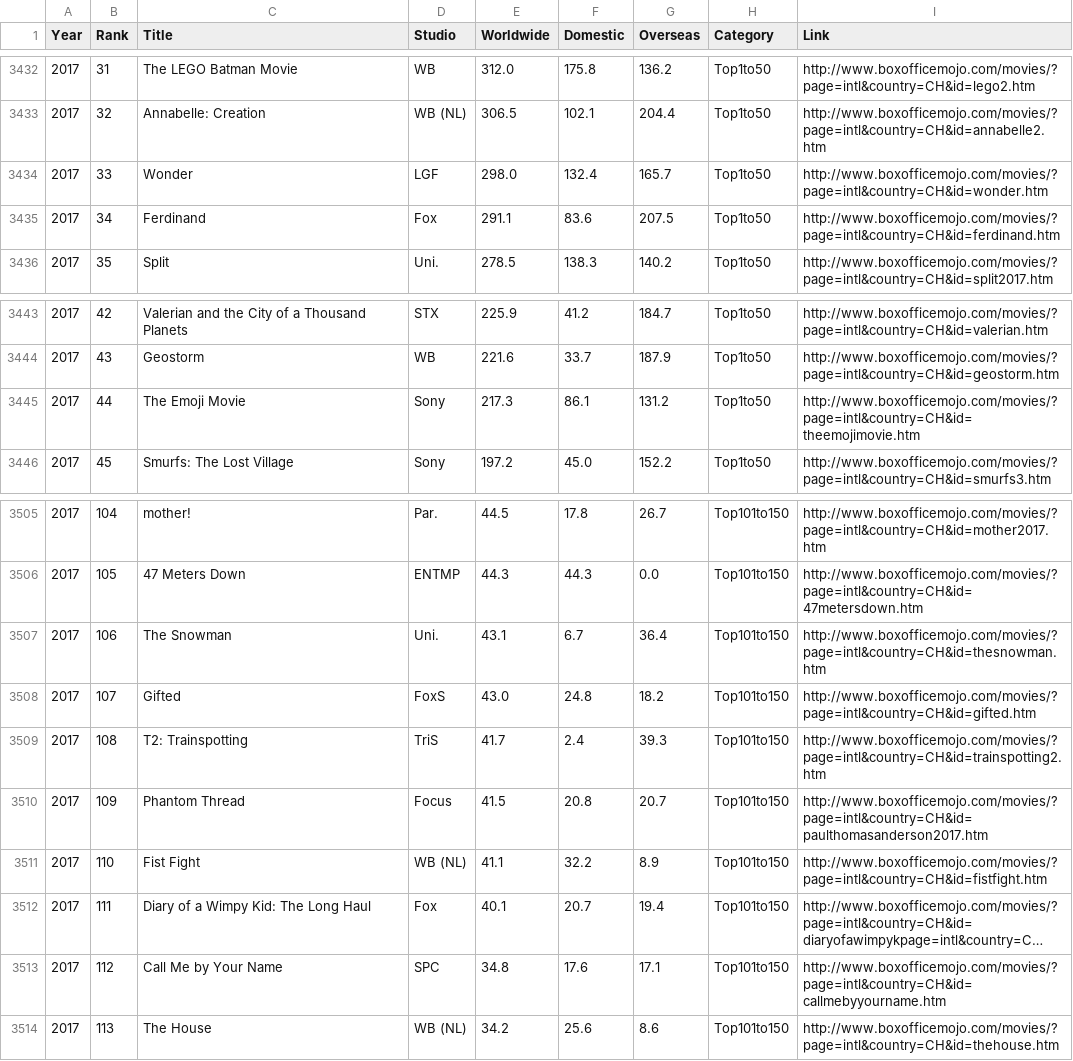
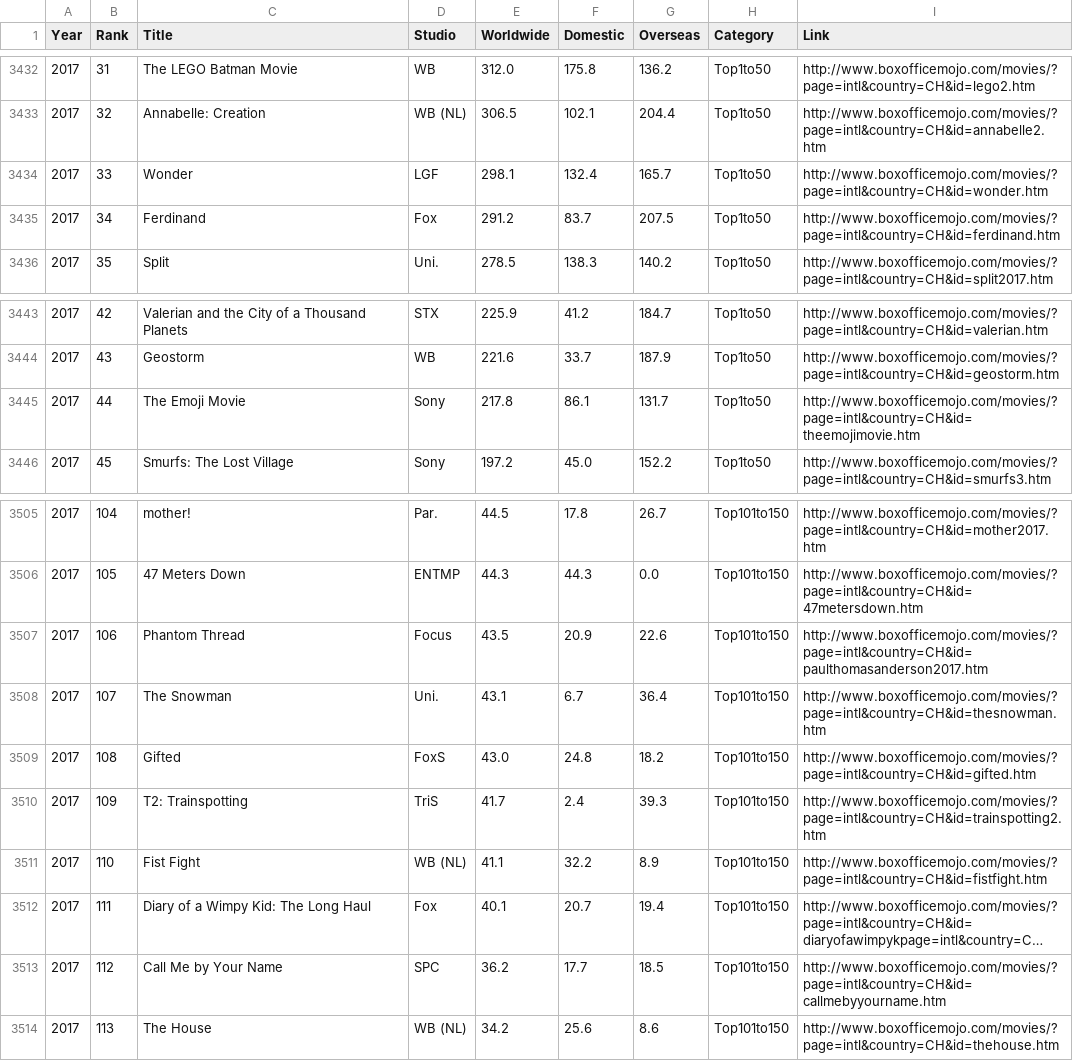
Before and after one commit to qxzhao1/STA-141b-Final-Project, a CSV file: Part 1 Analysis of Top 200 Movies at Worldwide Box Office/boxoffice.csv, drawn as a sheet; only a part is shown, gaps mark what is left out; long unchanged cells end in …; the diff covers the shown part only; the diff names each change by its address in the sheet, - before the commit and + after, or states it on an @@ line.

```diff
--- a/Part 1 Analysis of Top 200 Movies at Worldwide Box Office/boxoffice.csv
+++ b/Part 1 Analysis of Top 200 Movies at Worldwide Box Office/boxoffice.csv
-E3434 (Worldwide): 298.0
+E3434 (Worldwide): 298.1
-E3435 (Worldwide): 291.1
+E3435 (Worldwide): 291.2
-F3435 (Domestic): 83.6
+F3435 (Domestic): 83.7
-E3445 (Worldwide): 217.3
+E3445 (Worldwide): 217.8
-G3445 (Overseas): 131.2
+G3445 (Overseas): 131.7
-C3507 (Title): The Snowman
+C3507 (Title): Phantom Thread
-D3507 (Studio): Uni.
+D3507 (Studio): Focus
-E3507 (Worldwide): 43.1
+E3507 (Worldwide): 43.5
-F3507 (Domestic): 6.7
+F3507 (Domestic): 20.9
-G3507 (Overseas): 36.4
+G3507 (Overseas): 22.6
-I3507 (Link): http://www.boxofficemojo.com/movies/?page=intl&country=CH&id=thesnowman.htm
+I3507 (Link): http://www.boxofficemojo.com/movies/?page=intl&country=CH&id=paulthomasanderson2017.htm
-C3508 (Title): Gifted
+C3508 (Title): The Snowman
-D3508 (Studio): FoxS
+D3508 (Studio): Uni.
-E3508 (Worldwide): 43.0
+E3508 (Worldwide): 43.1
-F3508 (Domestic): 24.8
+F3508 (Domestic): 6.7
-G3508 (Overseas): 18.2
+G3508 (Overseas): 36.4
-I3508 (Link): http://www.boxofficemojo.com/movies/?page=intl&country=CH&id=gifted.htm
+I3508 (Link): http://www.boxofficemojo.com/movies/?page=intl&country=CH&id=thesnowman.htm
-C3509 (Title): T2: Trainspotting
+C3509 (Title): Gifted
-D3509 (Studio): TriS
+D3509 (Studio): FoxS
-E3509 (Worldwide): 41.7
+E3509 (Worldwide): 43.0
-F3509 (Domestic): 2.4
+F3509 (Domestic): 24.8
-G3509 (Overseas): 39.3
+G3509 (Overseas): 18.2
-I3509 (Link): http://www.boxofficemojo.com/movies/?page=intl&country=CH&id=trainspotting2.htm
+I3509 (Link): http://www.boxofficemojo.com/movies/?page=intl&country=CH&id=gifted.htm
-C3510 (Title): Phantom Thread
+C3510 (Title): T2: Trainspotting
-D3510 (Studio): Focus
+D3510 (Studio): TriS
-E3510 (Worldwide): 41.5
+E3510 (Worldwide): 41.7
-F3510 (Domestic): 20.8
+F3510 (Domestic): 2.4
-G3510 (Overseas): 20.7
+G3510 (Overseas): 39.3
-I3510 (Link): http://www.boxofficemojo.com/movies/?page=intl&country=CH&id=paulthomasanderson2017.htm
+I3510 (Link): http://www.boxofficemojo.com/movies/?page=intl&country=CH&id=trainspotting2.htm
-E3513 (Worldwide): 34.8
+E3513 (Worldwide): 36.2
-F3513 (Domestic): 17.6
+F3513 (Domestic): 17.7
-G3513 (Overseas): 17.1
+G3513 (Overseas): 18.5
```
Also changed, not shown: 127 edited cells elsewhere in this file, 2 other files.
